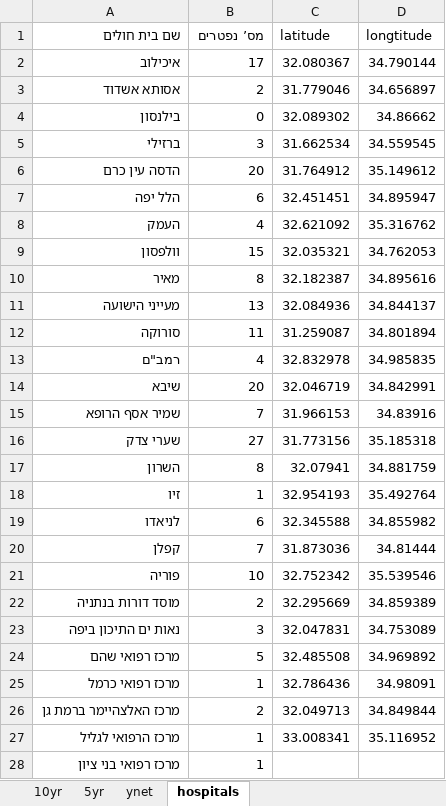
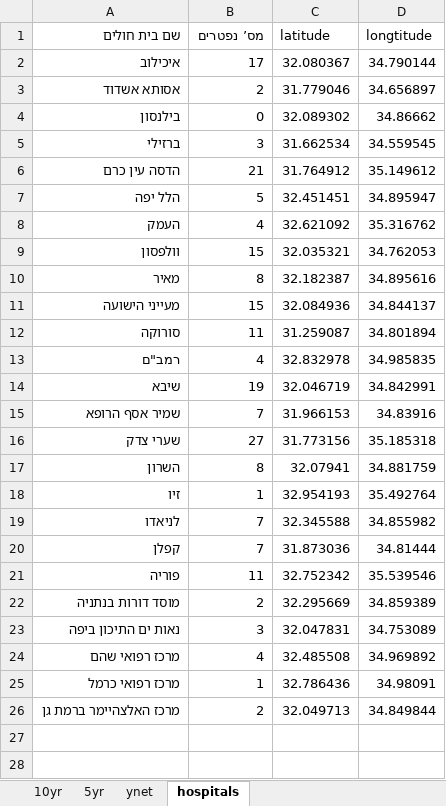
Before and after one commit to dennisyar/covid19_isr, an Excel workbook: corona_deaths_hist_israel.xlsx, sheet hospitals, drawn as a sheet; values as stored, in another font and other column widths than the file's, no borders; the diff names each change by its address in the sheet, - before the commit and + after, or states it on an @@ line.

```diff
--- a/corona_deaths_hist_israel.xlsx (sheet hospitals)
+++ b/corona_deaths_hist_israel.xlsx (sheet hospitals)
-B6 (מס’ נפטרים): 20
+B6 (מס’ נפטרים): 21
-B7 (מס’ נפטרים): 6
+B7 (מס’ נפטרים): 5
-B11 (מס’ נפטרים): 13
+B11 (מס’ נפטרים): 15
-B14 (מס’ נפטרים): 20
+B14 (מס’ נפטרים): 19
-B19 (מס’ נפטרים): 6
+B19 (מס’ נפטרים): 7
-B21 (מס’ נפטרים): 10
+B21 (מס’ נפטרים): 11
-B24 (מס’ נפטרים): 5
+B24 (מס’ נפטרים): 4
-row 27: מרכז הרפואי לגליל | 1 | 33.008341 | 35.116952
-row 28: מרכז רפואי בני ציון | 1
```
Also changed, not shown: sheet 10yr, sheet 5yr, formulas that keep their value, charts or pictures.
